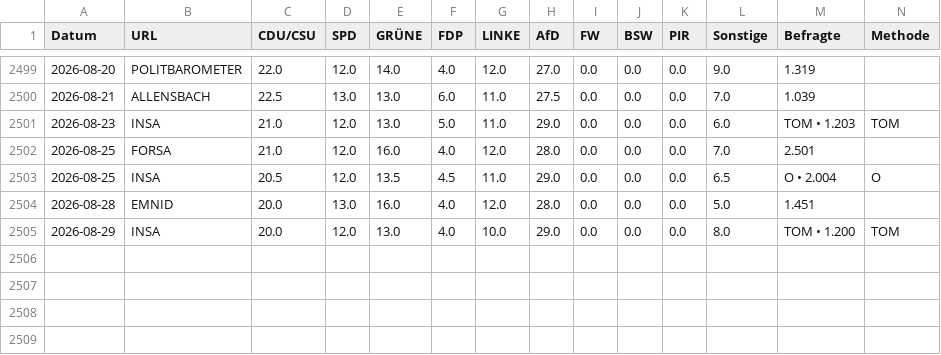
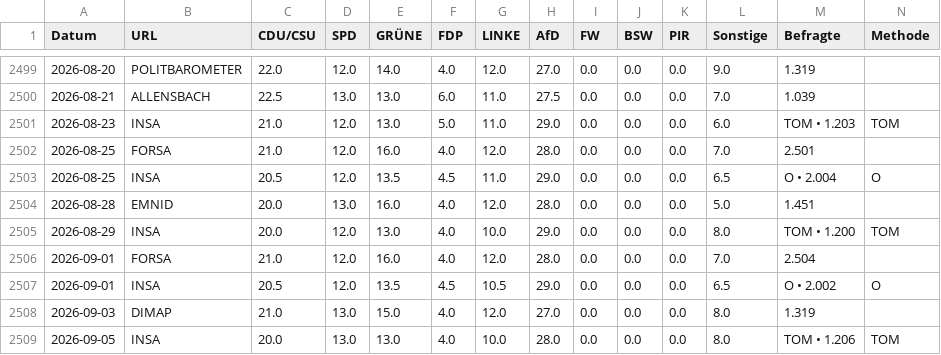
Before and after one commit to thomascamminady/dawum-crawl, a CSV file: data/dawum.csv, drawn as a sheet; only a part is shown, gaps mark what is left out; rows hold the shown columns only; the diff names each change by its address in the sheet, - before the commit and + after, or states it on an @@ line.

```diff
--- a/data/dawum.csv
+++ b/data/dawum.csv
+row 2506: 2026-09-01 | FORSA | 21.0 | 12.0 | 16.0 | 4.0 | 12.0 | 28.0 | 0.0 | 0.0 | 0.0 | 7.0 | 2.504
+row 2507: 2026-09-01 | INSA | 20.5 | 12.0 | 13.5 | 4.5 | 10.5 | 29.0 | 0.0 | 0.0 | 0.0 | 6.5 | O • 2.002 | O
+row 2508: 2026-09-03 | DIMAP | 21.0 | 13.0 | 15.0 | 4.0 | 12.0 | 27.0 | 0.0 | 0.0 | 0.0 | 8.0 | 1.319
+row 2509: 2026-09-05 | INSA | 20.0 | 13.0 | 13.0 | 4.0 | 10.0 | 28.0 | 0.0 | 0.0 | 0.0 | 8.0 | TOM • 1.206 | TOM
```
Also changed, not shown: data/dawum_pivot.csv, 1 other file.
